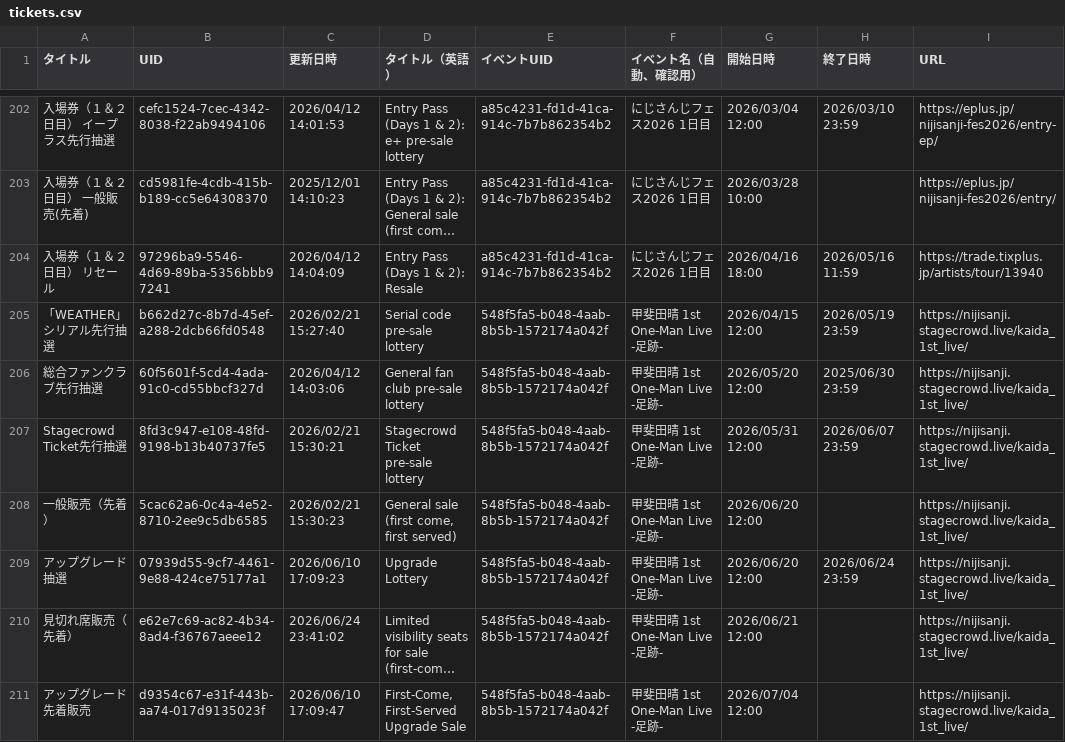
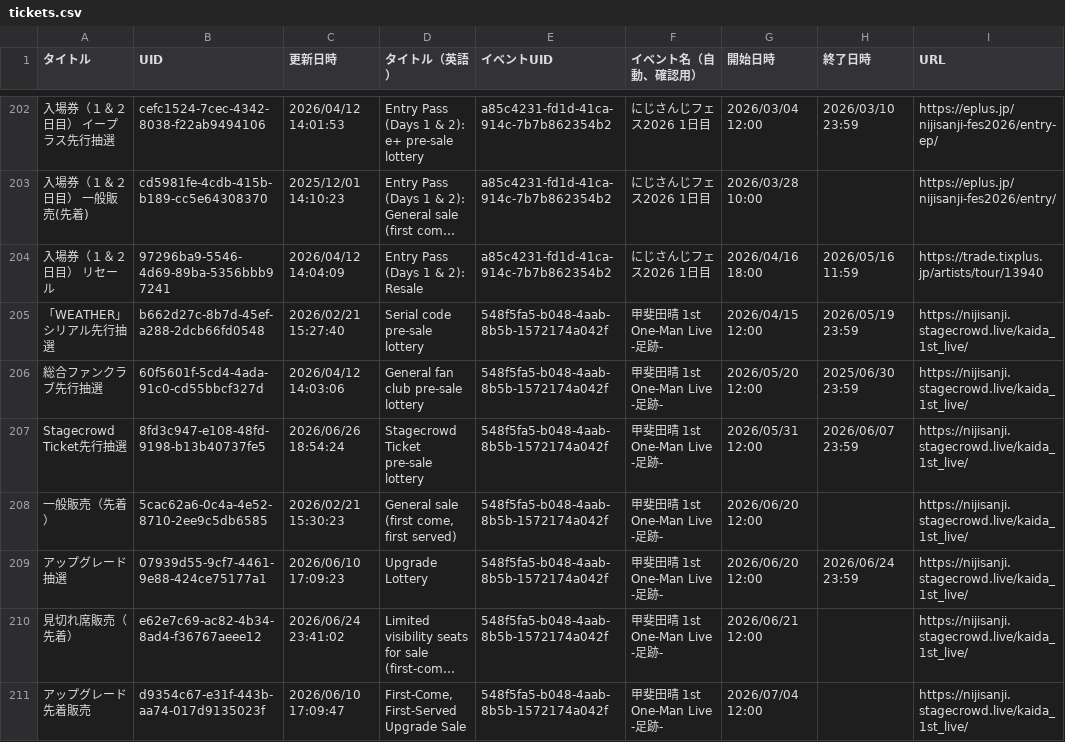
Before and after one commit to magicien/Nij.iCal, a CSV file: docs/data/tickets.csv, drawn as a sheet; only a part is shown, gaps mark what is left out; long unchanged cells end in …; the diff covers the shown part only; the diff names each change by its address in the sheet, - before the commit and + after, or states it on an @@ line.

```diff
--- a/docs/data/tickets.csv
+++ b/docs/data/tickets.csv
-C207 (更新日時): 2026/02/21 15:30:21
+C207 (更新日時): 2026/06/26 18:54:24
```
Also changed, not shown: 4 added rows and 3 edited cells elsewhere in this file, docs/data/events.csv, 38 other files.
